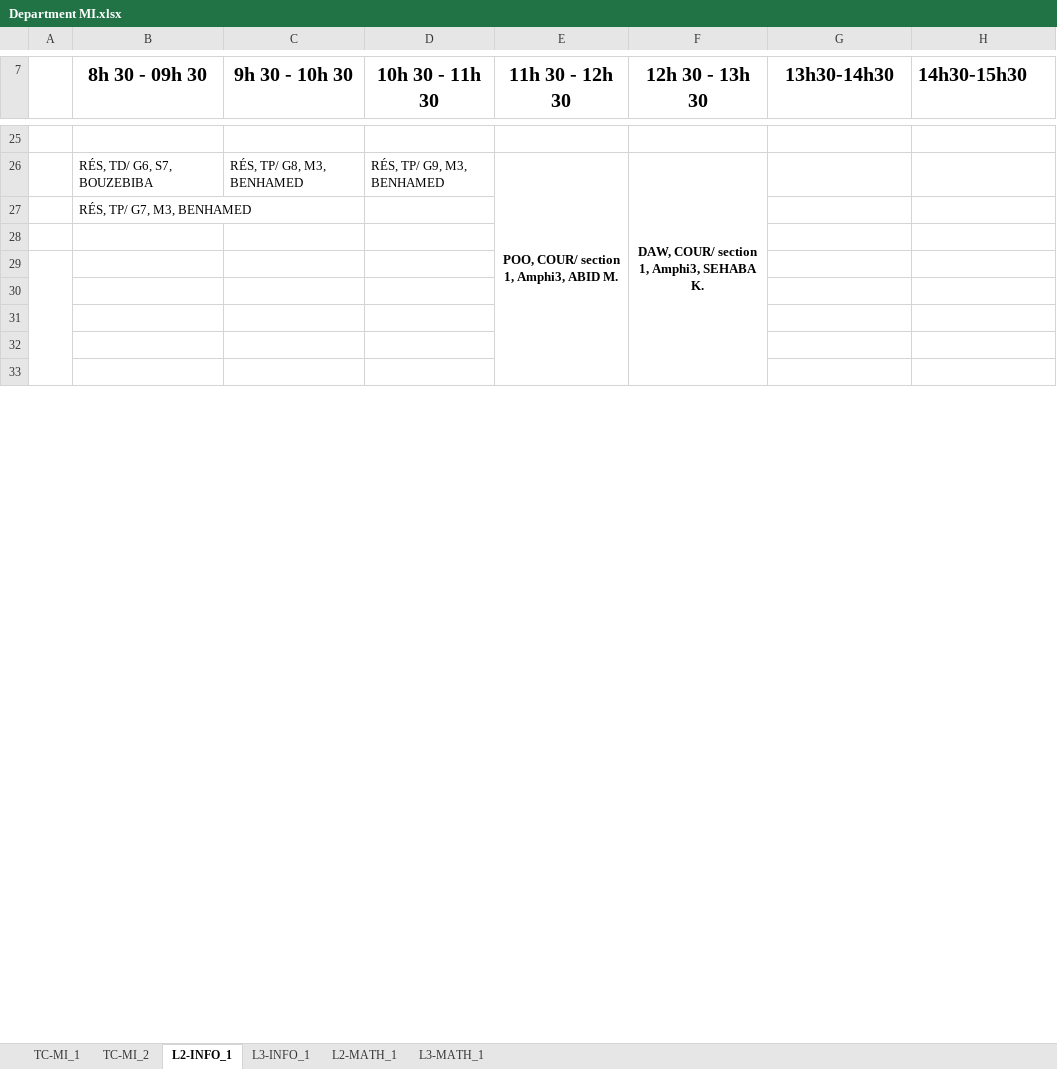
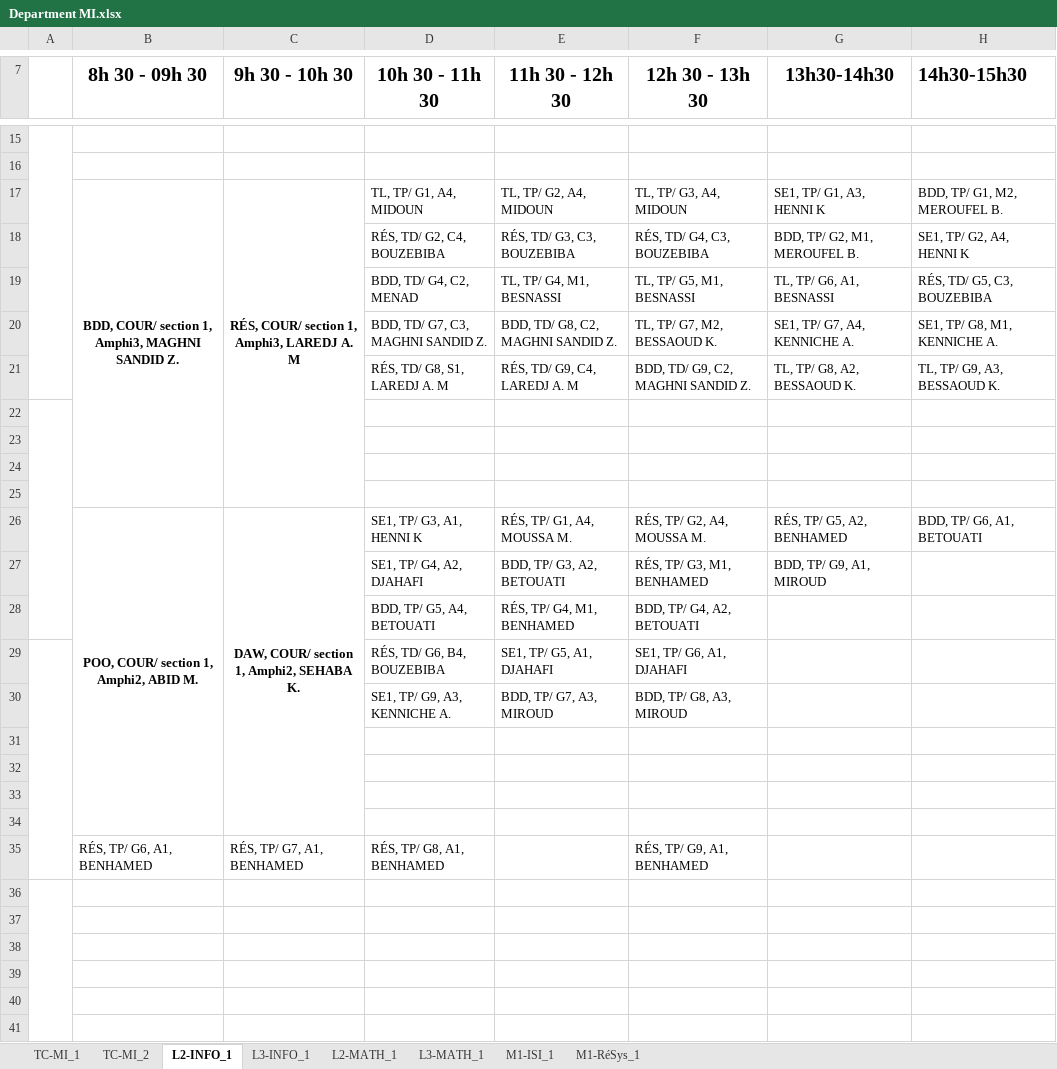
Before and after one commit to BAW2501/FSEI-M_TimeTabler, an Excel workbook: src/Department MI.xlsx, sheet L2-INFO_1, drawn as a sheet; only a part is shown, gaps mark what is left out; values as stored, in another font and other column widths than the file's, no borders; removed rows and columns are numbered as before the commit, all else as after; the diff covers the shown part only; the diff names each change by its address in the sheet, - before the commit and + after, or states it on an @@ line.

```diff
--- a/src/Department MI.xlsx (sheet L2-INFO_1)
+++ b/src/Department MI.xlsx (sheet L2-INFO_1)
+sheet tab: M1-ISI_1
+sheet tab: M1-RéSys_1
+A15:A21 merged
-row 16:  | RÉS, TD/ G6, S7, BOUZEBIBA | RÉS, TP/ G8, M3, BENHAMED | RÉS, TP/ G9, M3, BENHAMED | POO, COUR/ section 1, Amphi3, ABID M. | DAW, COUR/ section 1, Amphi3, SEHABA K.
+row 16: (empty)
-E26:E34 merged
-F26:F34 merged
+row 17:  | BDD, COUR/ section 1, Amphi3, MAGHNI SANDID Z. | RÉS, COUR/ section 1, Amphi3, LAREDJ A. M | TL, TP/ G1, A4, MIDOUN | TL, TP/ G2, A4, MIDOUN | TL, TP/ G3, A4, MIDOUN | SE1, TP/ G1, A3, HENNI K | BDD, TP/ G1, M2, MEROUFEL B.
+row 18:  |  |  | RÉS, TD/ G2, C4, BOUZEBIBA | RÉS, TD/ G3, C3, BOUZEBIBA | RÉS, TD/ G4, C3, BOUZEBIBA | BDD, TP/ G2, M1, MEROUFEL B. | SE1, TP/ G2, A4, HENNI K
+row 19:  |  |  | BDD, TD/ G4, C2, MENAD | TL, TP/ G4, M1, BESNASSI | TL, TP/ G5, M1, BESNASSI | TL, TP/ G6, A1, BESNASSI | RÉS, TD/ G5, C3, BOUZEBIBA
+row 20:  |  |  | BDD, TD/ G7, C3, MAGHNI SANDID Z. | BDD, TD/ G8, C2, MAGHNI SANDID Z. | TL, TP/ G7, M2, BESSAOUD K. | SE1, TP/ G7, A4, KENNICHE A. | SE1, TP/ G8, M1, KENNICHE A.
+row 21:  |  |  | RÉS, TD/ G8, S1, LAREDJ A. M | RÉS, TD/ G9, C4, LAREDJ A. M | BDD, TD/ G9, C2, MAGHNI SANDID Z. | TL, TP/ G8, A2, BESSAOUD K. | TL, TP/ G9, A3, BESSAOUD K.
+A22:A28 merged
-B22 (8h 30 - 09h 30): RÉS, TP/ G7, M3, BENHAMED
+B22 (8h 30 - 09h 30): (empty)
+row 23: (empty)
+row 24: (empty)
+row 25: (empty)
+row 26:  | POO, COUR/ section 1, Amphi2, ABID M. | DAW, COUR/ section 1, Amphi2, SEHABA K. | SE1, TP/ G3, A1, HENNI K | RÉS, TP/ G1, A4, MOUSSA M. | RÉS, TP/ G2, A4, MOUSSA M. | RÉS, TP/ G5, A2, BENHAMED | BDD, TP/ G6, A1, BETOUATI
+row 27:  |  |  | SE1, TP/ G4, A2, DJAHAFI | BDD, TP/ G3, A2, BETOUATI | RÉS, TP/ G3, M1, BENHAMED | BDD, TP/ G9, A1, MIROUD
+row 28:  |  |  | BDD, TP/ G5, A4, BETOUATI | RÉS, TP/ G4, M1, BENHAMED | BDD, TP/ G4, A2, BETOUATI
+row 29:  |  |  | RÉS, TD/ G6, B4, BOUZEBIBA | SE1, TP/ G5, A1, DJAHAFI | SE1, TP/ G6, A1, DJAHAFI
+row 30:  |  |  | SE1, TP/ G9, A3, KENNICHE A. | BDD, TP/ G7, A3, MIROUD | BDD, TP/ G8, A3, MIROUD
+row 31: (empty)
+row 32: (empty)
+row 33: (empty)
+row 34: (empty)
+row 35:  | RÉS, TP/ G6, A1, BENHAMED | RÉS, TP/ G7, A1, BENHAMED | RÉS, TP/ G8, A1, BENHAMED |  | RÉS, TP/ G9, A1, BENHAMED
+A36:A42 merged
-A29:A35 merged
```
Also changed, not shown: 7 added rows, 25 removed rows, 10 edited cells, cell formats and merged cells elsewhere in this sheet, sheet TC-MI_2, sheet TC-MI_1, sheet L3-MATH_1, sheet L3-INFO_1, sheet L2-MATH_1, 3 other files.
